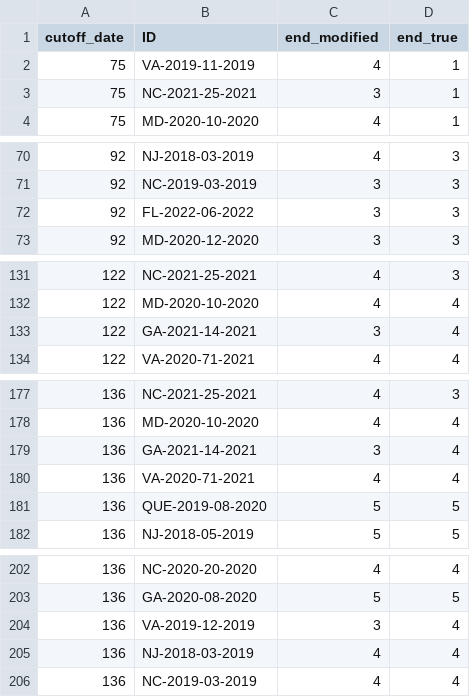
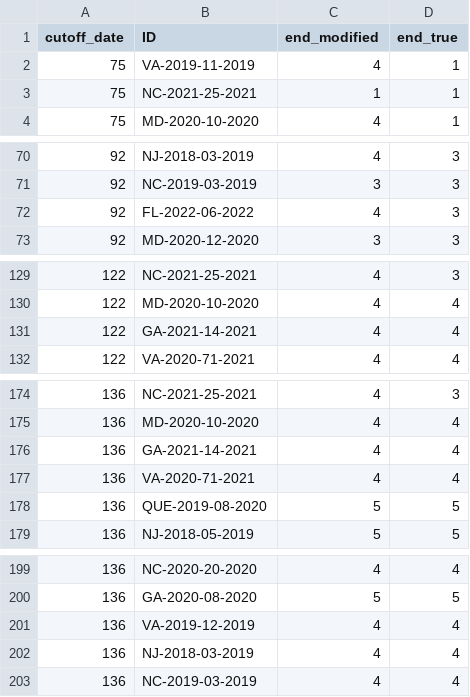
Before and after one commit to EWMRC/fac-classification, a CSV file: classifier_spring/accuracy/null_male/accuracy_results_male_null.csv, drawn as a sheet; only a part is shown, gaps mark what is left out; the diff covers the shown part only.

```diff
--- a/classifier_spring/accuracy/null_male/accuracy_results_male_null.csv
+++ b/classifier_spring/accuracy/null_male/accuracy_results_male_null.csv
@@ -2,3 +2,3 @@ cutoff_date,ID,end_modified,end_true
 75,VA-2019-11-2019,4,1
-75,NC-2021-25-2021,3,1
+75,NC-2021-25-2021,1,1
 75,MD-2020-10-2020,4,1
@@ -71,3 +71,3 @@ cutoff_date,ID,end_modified,end_true
 92,NC-2019-03-2019,3,3
-92,FL-2022-06-2022,3,3
+92,FL-2022-06-2022,4,3
 92,MD-2020-12-2020,3,3
@@ -132,3 +130,3 @@ cutoff_date,ID,end_modified,end_true
 122,MD-2020-10-2020,4,4
-122,GA-2021-14-2021,3,4
+122,GA-2021-14-2021,4,4
 122,VA-2020-71-2021,4,4
@@ -178,3 +175,3 @@ cutoff_date,ID,end_modified,end_true
 136,MD-2020-10-2020,4,4
-136,GA-2021-14-2021,3,4
+136,GA-2021-14-2021,4,4
 136,VA-2020-71-2021,4,4
@@ -203,3 +200,3 @@ cutoff_date,ID,end_modified,end_true
 136,GA-2020-08-2020,5,5
-136,VA-2019-12-2019,3,4
+136,VA-2019-12-2019,4,4
 136,NJ-2018-03-2019,4,4
```
Also changed, not shown: 5 removed rows and 17 edited cells elsewhere in this file, classifier_fall/accuracy/null_acc_assessment/accuracy_results_fall_null.csv, classifier_spring/accuracy/null_female/accuracy_results_female_null.csv, 9 other files.
